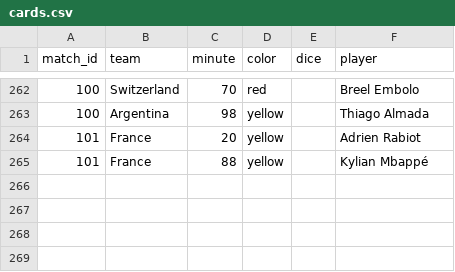
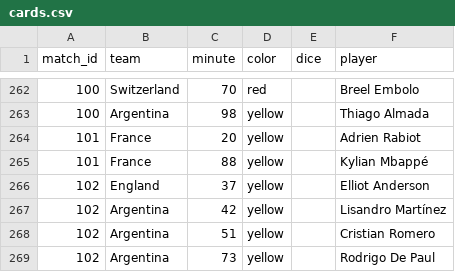
Before and after one commit to Godfrey811/wc2026friends, a CSV file: data/cards.csv, drawn as a sheet; only a part is shown, gaps mark what is left out; the diff names each change by its address in the sheet, - before the commit and + after, or states it on an @@ line.

```diff
--- a/data/cards.csv
+++ b/data/cards.csv
+row 266: 102 | England | 37 | yellow |  | Elliot Anderson
+row 267: 102 | Argentina | 42 | yellow |  | Lisandro Martínez
+row 268: 102 | Argentina | 51 | yellow |  | Cristian Romero
+row 269: 102 | Argentina | 73 | yellow |  | Rodrigo De Paul
```
Also changed, not shown: data/fixtures.csv, data/goals.csv, 2 other files.
